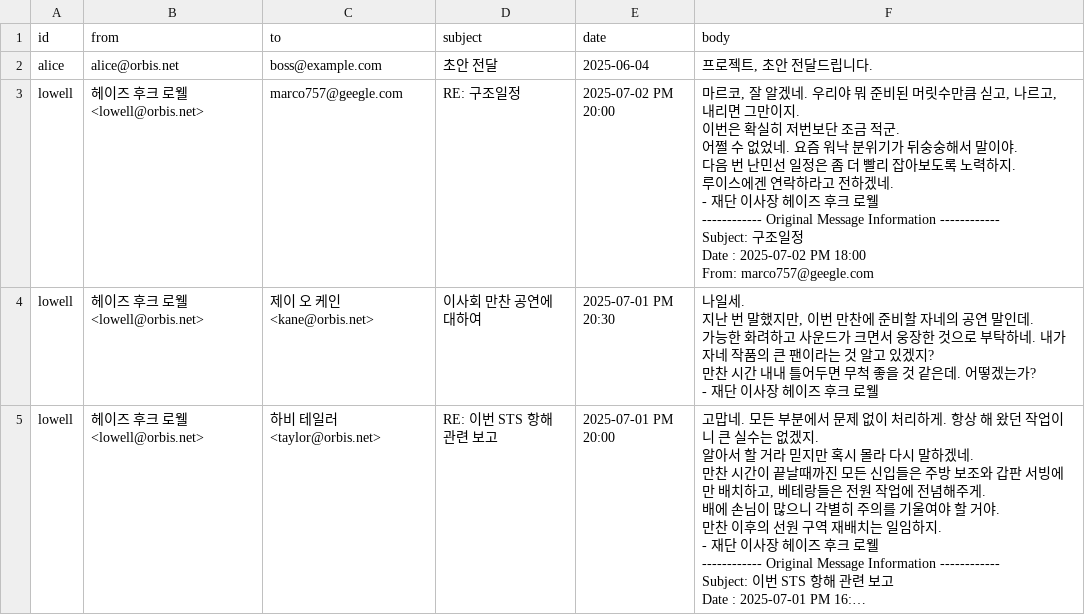
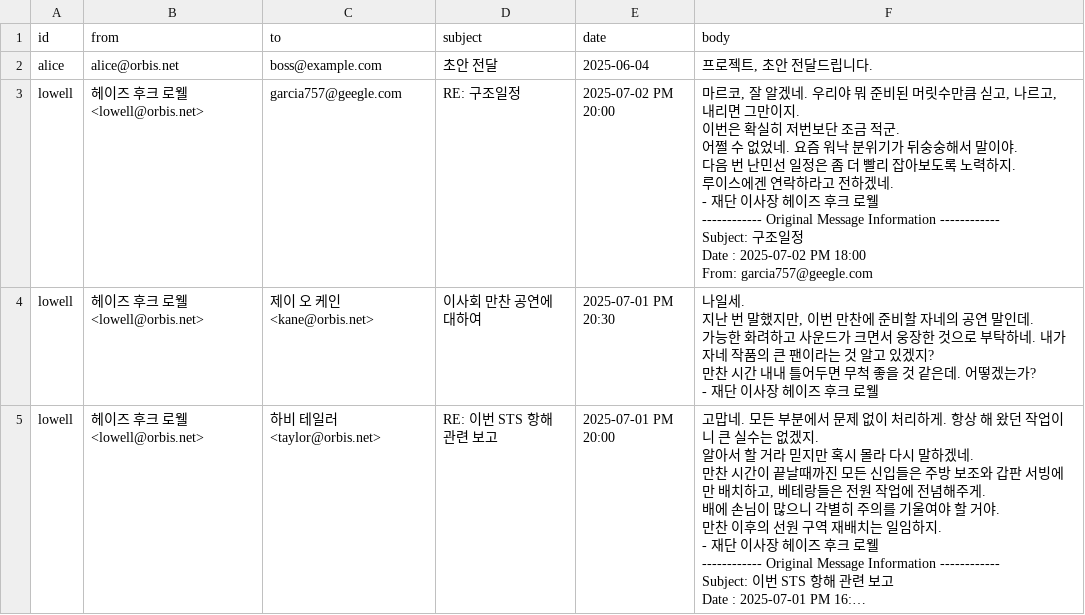
Before and after one commit to orbisvita-portal/viewer, a CSV file: sent.csv, drawn as a sheet; only a part is shown; long unchanged cells end in ….

Commit message:
CSV 업데이트3

```diff
--- a/sent.csv
+++ b/sent.csv
@@ -2,14 +2,14 @@
 alice,alice@orbis.net,boss@example.com,초안 전달,2025-06-04,"프로젝트, 초안 전달드립니다."
-lowell,헤이즈 후크 로웰<lowell@orbis.net>,marco757@geegle.com,RE: 구조일정,2025-07-02 PM 20:00,"마르코, 잘 알겠네. 우리야 뭐 준비된 머릿수만큼 싣고, 나르고, 내리면 그만이지.
-이번은 확실히 저번보단 조금 적군.
-어쩔 수 없었네. 요즘 워낙 분위기가 뒤숭숭해서 말이야.
-다음 번 난민선 일정은 좀 더 빨리 잡아보도록 노력하지.
-루이스에겐 연락하라고 전하겠네.
-
-- 재단 이사장 헤이즈 후크 로웰
-
------------- Original Message Information ------------
-Subject: 구조일정
-Date : 2025-07-02 PM 18:00
-From: marco757@geegle.com "
+lowell,헤이즈 후크 로웰<lowell@orbis.net>,garcia757@geegle.com,RE: 구조일정,2025-07-02 PM 20:00,"마르코, 잘 알겠네. 우리야 뭐 준비된 머릿수만큼 싣고, 나르고, 내리면 그만이지.
+이번은 확실히 저번보단 조금 적군.
+어쩔 수 없었네. 요즘 워낙 분위기가 뒤숭숭해서 말이야.
+다음 번 난민선 일정은 좀 더 빨리 잡아보도록 노력하지.
+루이스에겐 연락하라고 전하겠네.
+
+- 재단 이사장 헤이즈 후크 로웰
+
+------------ Original Message Information ------------
+Subject: 구조일정
+Date : 2025-07-02 PM 18:00
+From: garcia757@geegle.com "
 lowell,헤이즈 후크 로웰<lowell@orbis.net>,제이 오 케인<kane@orbis.net>,이사회 만찬 공연에 대하여,2025-07-01 PM 20:30,"나일세.
```
